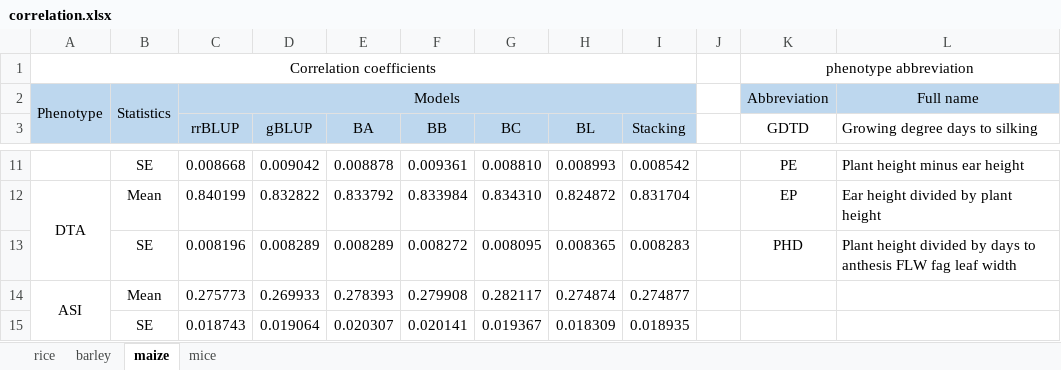
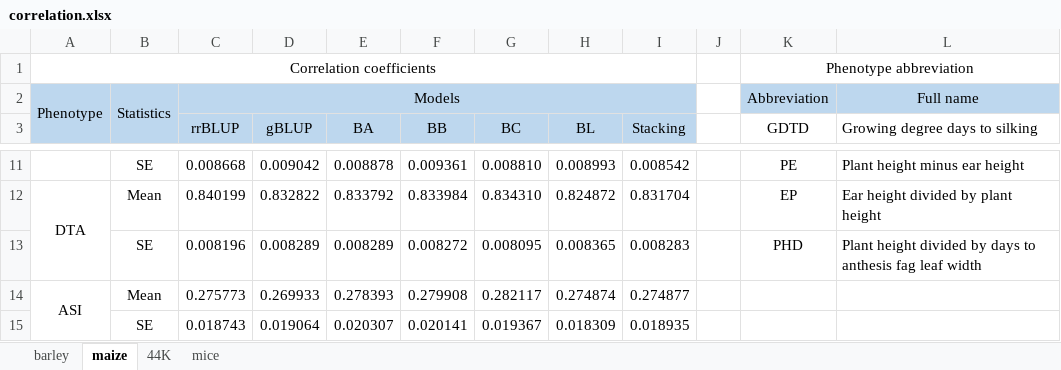
Before and after one commit to infoLab204/stacking, an Excel workbook: results/correlation.xlsx, sheet maize, drawn as a sheet; only a part is shown, gaps mark what is left out; values as stored, in another font and other column widths than the file's, no borders; the diff names each change by its address in the sheet, - before the commit and + after, or states it on an @@ line.

```diff
--- a/results/correlation.xlsx (sheet maize)
+++ b/results/correlation.xlsx (sheet maize)
-sheet tab: rice
+sheet tab: 44K
@@ sheet tab order changed: barley | maize | 44K | mice @@
-K1 (GDTD): phenotype abbreviation
+K1 (GDTD): Phenotype abbreviation
-L13 (Growing degree days to silking): …to anthesis FLW fag leaf…
+L13 (Growing degree days to silking): …to anthesis fag leaf…
```
Also changed, not shown: sheet mice, sheet barley, sheet 44K, results/mse.xlsx, results/overfitting.xlsx, 1 other file.
